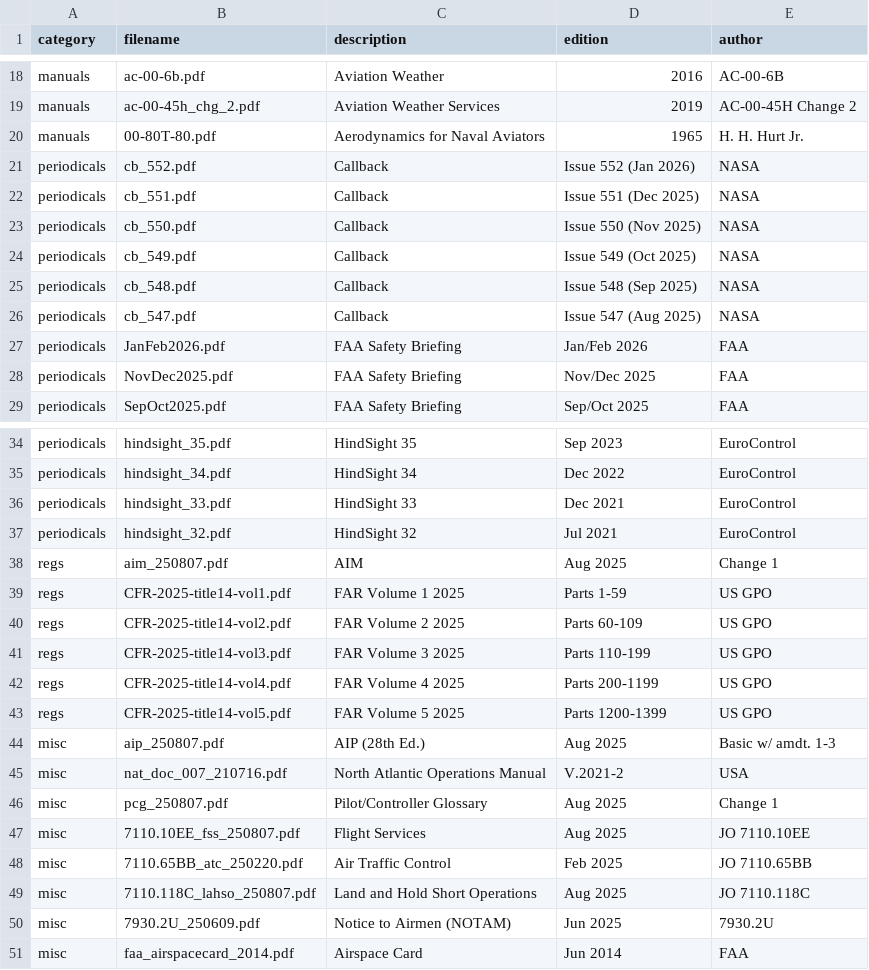
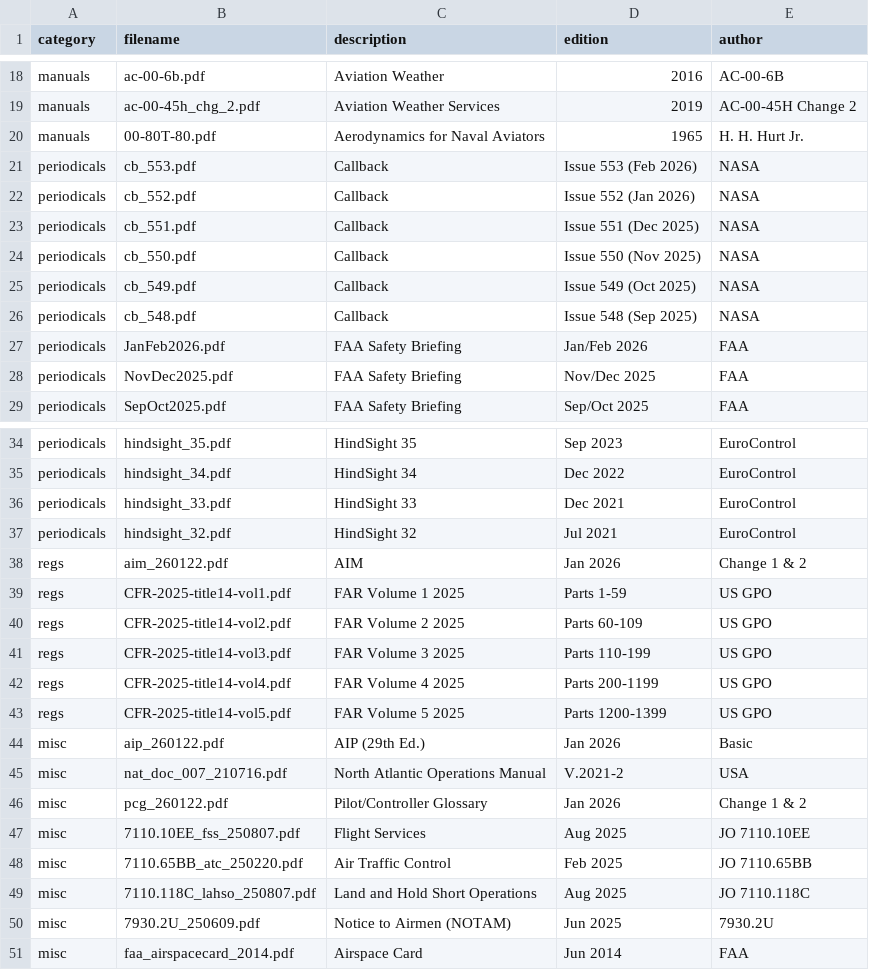
Before and after one commit to nhasan/FlightIntel, a CSV file: tool/library_data.csv, drawn as a sheet; only a part is shown, gaps mark what is left out.

Commit message:
Update build and library data for early 2026
This commit updates `tool/build_data.conf` for the February 2026 cycle and refreshes `tool/library_data.csv` with new periodicals and regulation updates:

*   **Build Data**: Updates `DATA_CYCLE` to 2602199, `FADDS_CYCLE` to 2026-02-19, and `DTPP_CYCLE` to 2602.
*   **Periodicals**: Adds Callback Issue 553 (Feb 2026) and removes Issue 547 (Aug 2025).
*   **Regulations & Misc**:
    *   Updates AIM to Jan 2026 (Change 1 & 2).
    *   Updates AIP to 29th Ed. (Jan 2026).
    *   Updates Pilot/Controller Glossary to Jan 2026 (Change 1 & 2).

```diff
--- a/tool/library_data.csv
+++ b/tool/library_data.csv
@@ -20,2 +20,3 @@ manuals,ac-00-45h_chg_2.pdf,Aviation Weather Services,2019,AC-00-45H Change 2
 manuals,00-80T-80.pdf,Aerodynamics for Naval Aviators,1965,H. H. Hurt Jr.
+periodicals,cb_553.pdf,Callback,Issue 553 (Feb 2026),NASA
 periodicals,cb_552.pdf,Callback,Issue 552 (Jan 2026),NASA
@@ -25,3 +26,2 @@ periodicals,cb_549.pdf,Callback,Issue 549 (Oct 2025),NASA
 periodicals,cb_548.pdf,Callback,Issue 548 (Sep 2025),NASA
-periodicals,cb_547.pdf,Callback,Issue 547 (Aug 2025),NASA
 periodicals,JanFeb2026.pdf,FAA Safety Briefing,Jan/Feb 2026,FAA
@@ -37,3 +37,3 @@ periodicals,hindsight_33.pdf,HindSight 33,Dec 2021,EuroControl
 periodicals,hindsight_32.pdf,HindSight 32,Jul 2021,EuroControl
-regs,aim_250807.pdf,AIM,Aug 2025,Change 1
+regs,aim_260122.pdf,AIM,Jan 2026,Change 1 & 2
 regs,CFR-2025-title14-vol1.pdf,FAR Volume 1 2025,Parts 1-59,US GPO
@@ -43,5 +43,5 @@ regs,CFR-2025-title14-vol4.pdf,FAR Volume 4 2025,Parts 200-1199,US GPO
 regs,CFR-2025-title14-vol5.pdf,FAR Volume 5 2025,Parts 1200-1399,US GPO
-misc,aip_250807.pdf,AIP (28th Ed.),Aug 2025,Basic w/ amdt. 1-3
+misc,aip_260122.pdf,AIP (29th Ed.),Jan 2026,Basic
 misc,nat_doc_007_210716.pdf,North Atlantic Operations Manual,V.2021-2,USA
-misc,pcg_250807.pdf,Pilot/Controller Glossary,Aug 2025,Change 1
+misc,pcg_260122.pdf,Pilot/Controller Glossary,Jan 2026,Change 1 & 2
 misc,7110.10EE_fss_250807.pdf,Flight Services,Aug 2025,JO 7110.10EE
```
Also changed, not shown: 1 other file.
